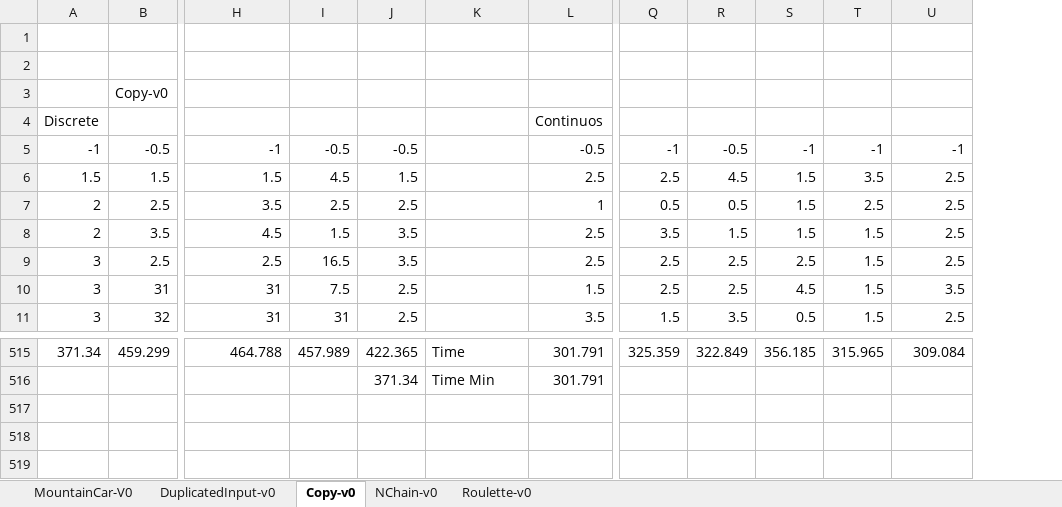
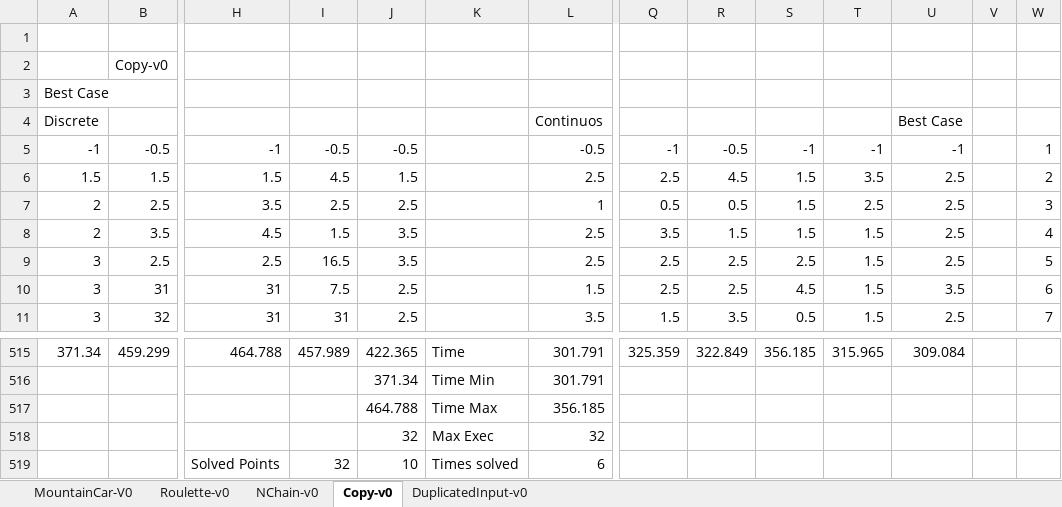
Before and after one commit to rval735/BNN-PhD, an Excel workbook: Presentations/Paper-BNNEvo/RawData/Results.xlsx, sheet Copy-v0, drawn as a sheet; only a part is shown, gaps mark what is left out; values as stored, in another font and other column widths than the file's, no borders; charts and pictures not drawn; removed rows and columns are numbered as before the commit, all else as after; rows hold the shown columns only; the diff names each change by its address in the sheet, - before the commit and + after, or states it on an @@ line.

```diff
--- a/Presentations/Paper-BNNEvo/RawData/Results.xlsx (sheet Copy-v0)
+++ b/Presentations/Paper-BNNEvo/RawData/Results.xlsx (sheet Copy-v0)
@@ sheet tab order changed: MountainCar-V0 | Roulette-v0 | NChain-v0 | Copy-v0 | DuplicatedInput-v0 @@
+column V, empty
+column W, rows 5-11: 1 | 2 | 3 | 4 | 5 | 6 | 7
-row 1: (empty)
+row 3: Best Case
-U4: (empty)
+U4: Best Case
+row 517:  |  |  |  | 464.788 | Time Max | 356.185
+row 518:  |  |  |  | 32 | Max Exec | 32
+row 519:  |  | Solved Points | 32 | 10 | Times solved | 6
```
Also changed, not shown: sheet Roulette-v0, sheet NChain-v0, sheet MountainCar-V0, sheet DuplicatedInput-v0, charts or pictures, 17 other files.
